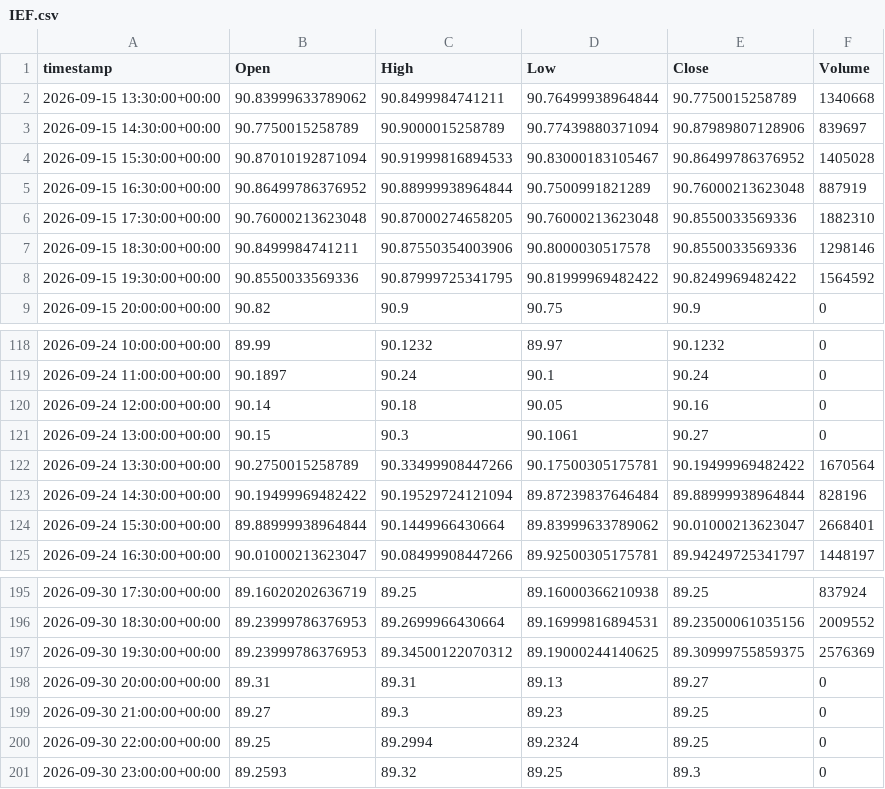
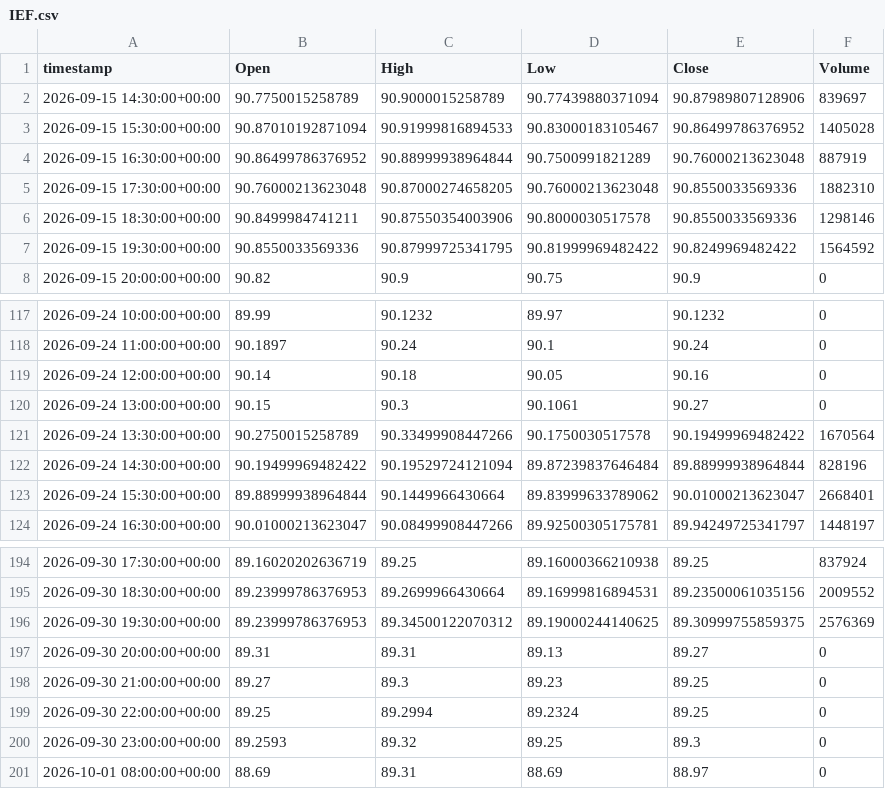
Before and after one commit to evsayar33-oss/tier1_quant_terminal, a CSV file: ohlcv_history/IEF.csv, drawn as a sheet; only a part is shown, gaps mark what is left out.

```diff
--- a/ohlcv_history/IEF.csv
+++ b/ohlcv_history/IEF.csv
@@ -1,3 +1,2 @@
 timestamp,Open,High,Low,Close,Volume
-2026-09-15 13:30:00+00:00,90.83999633789062,90.8499984741211,90.76499938964844,90.7750015258789,1340668
 2026-09-15 14:30:00+00:00,90.7750015258789,90.9000015258789,90.77439880371094,90.87989807128906,839697
@@ -121,3 +120,3 @@ timestamp,Open,High,Low,Close,Volume
 2026-09-24 13:00:00+00:00,90.15,90.3,90.1061,90.27,0
-2026-09-24 13:30:00+00:00,90.2750015258789,90.33499908447266,90.17500305175781,90.19499969482422,1670564
+2026-09-24 13:30:00+00:00,90.2750015258789,90.33499908447266,90.1750030517578,90.19499969482422,1670564
 2026-09-24 14:30:00+00:00,90.19499969482422,90.19529724121094,89.87239837646484,89.88999938964844,828196
@@ -201 +200,2 @@ timestamp,Open,High,Low,Close,Volume
 2026-09-30 23:00:00+00:00,89.2593,89.32,89.25,89.3,0
+2026-10-01 08:00:00+00:00,88.69,89.31,88.69,88.97,0
```
Also changed, not shown: ohlcv_history/BTC-USD.csv, ohlcv_history/USO.csv, 44 other files.
